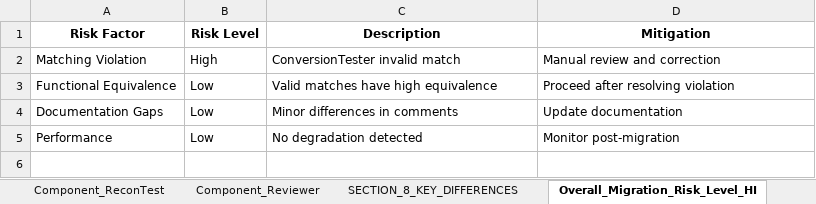
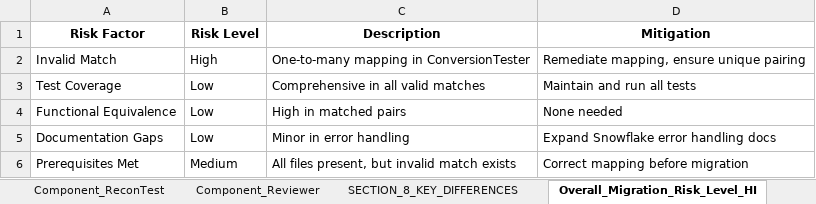
Before and after one commit to ELANSURIYAA/AAVA_Testing, an Excel workbook: ComparisonAgent_Output/DI Teradata To Snowflake Conversion_comparison/aava_enterprise_comparison_agent.xlsx, sheet Overall_Migration_Risk_Level_HI, drawn as a sheet; values as stored, in another font and other column widths than the file's, no borders; removed rows and columns are numbered as before the commit, all else as after; the diff names each change by its address in the sheet, - before the commit and + after, or states it on an @@ line.

```diff
--- a/ComparisonAgent_Output/DI Teradata To Snowflake Conversion_comparison/aava_enterprise_comparison_agent.xlsx (sheet Overall_Migration_Risk_Level_HI)
+++ b/ComparisonAgent_Output/DI Teradata To Snowflake Conversion_comparison/aava_enterprise_comparison_agent.xlsx (sheet Overall_Migration_Risk_Level_HI)
-row 2: Matching Violation | High | ConversionTester invalid match | Manual review and correction
+row 2: Invalid Match | High | One-to-many mapping in ConversionTester | Remediate mapping, ensure unique pairing
+row 3: Test Coverage | Low | Comprehensive in all valid matches | Maintain and run all tests
-C4 (Description): Valid matches have high equivalence
+C4 (Description): High in matched pairs
-D4 (Mitigation): Proceed after resolving violation
+D4 (Mitigation): None needed
-C5 (Description): Minor differences in comments
+C5 (Description): Minor in error handling
-D5 (Mitigation): Update documentation
+D5 (Mitigation): Expand Snowflake error handling docs
-row 5: Performance | Low | No degradation detected | Monitor post-migration
+row 6: Prerequisites Met | Medium | All files present, but invalid match exists | Correct mapping before migration
```
Also changed, not shown: sheet SECTION_8_KEY_DIFFERENCES, sheet Table_1, sheet Table_3, sheet SECTION_5_OVERALL_COMPARISON_RE, sheet Component_ReconTest, sheet Component_Reviewer, 8 more sheets.
